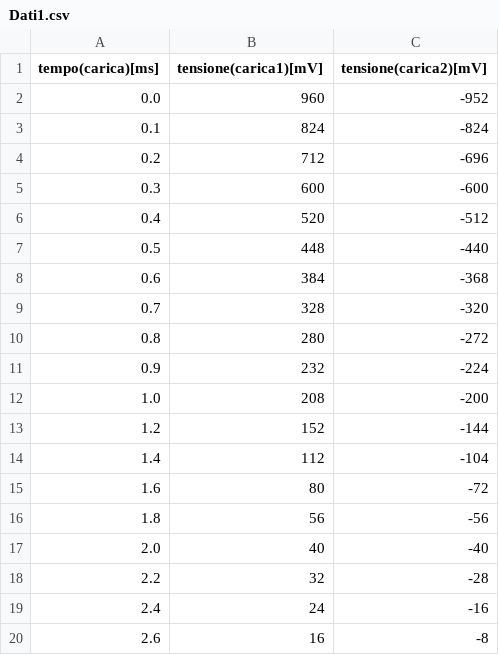
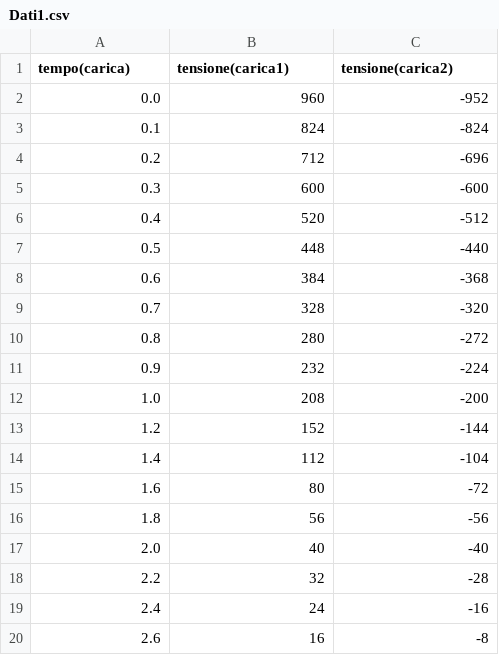
Before and after one commit to Pavar0tty/Laboratorio_2, a CSV file: Circuiti2/Dati1.csv, drawn as a sheet.

```diff
--- a/Circuiti2/Dati1.csv
+++ b/Circuiti2/Dati1.csv
@@ -1,2 +1,2 @@
-tempo(carica)[ms],tensione(carica1)[mV],tensione(carica2)[mV]
+tempo(carica),tensione(carica1),tensione(carica2)
 0.0,960,-952
```
Also changed, not shown: Circuiti2/Dati2.csv, Circuiti2/Dati3.csv, 1 other file.
